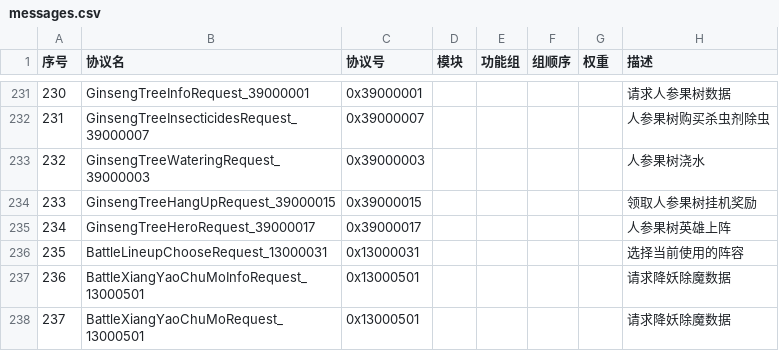
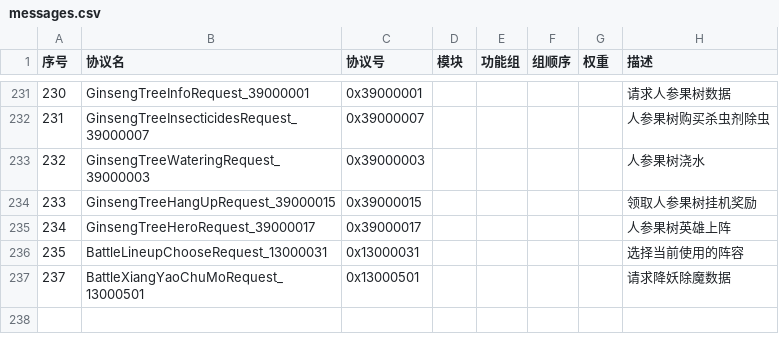
Before and after one commit to jitawangzi/server, a CSV file: simulationclient/messages.csv, drawn as a sheet; only a part is shown, gaps mark what is left out; the diff names each change by its address in the sheet, - before the commit and + after, or states it on an @@ line.

```diff
--- a/simulationclient/messages.csv
+++ b/simulationclient/messages.csv
-row 237: 236 | BattleXiangYaoChuMoInfoRequest_13000501 | 0x13000501 |  |  |  |  | 请求降妖除魔数据
```
Also changed, not shown: 7 other files.
